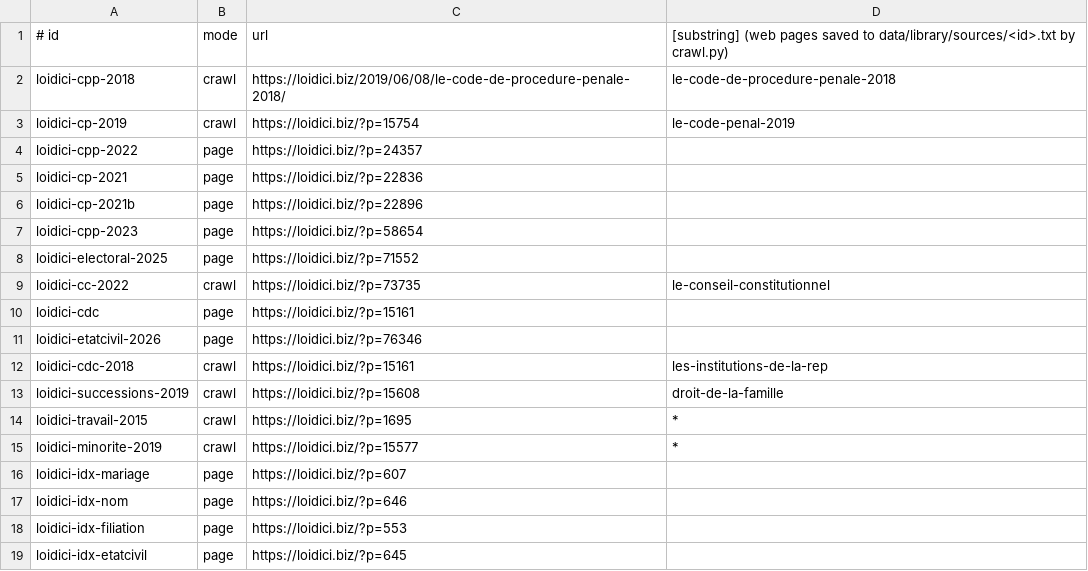
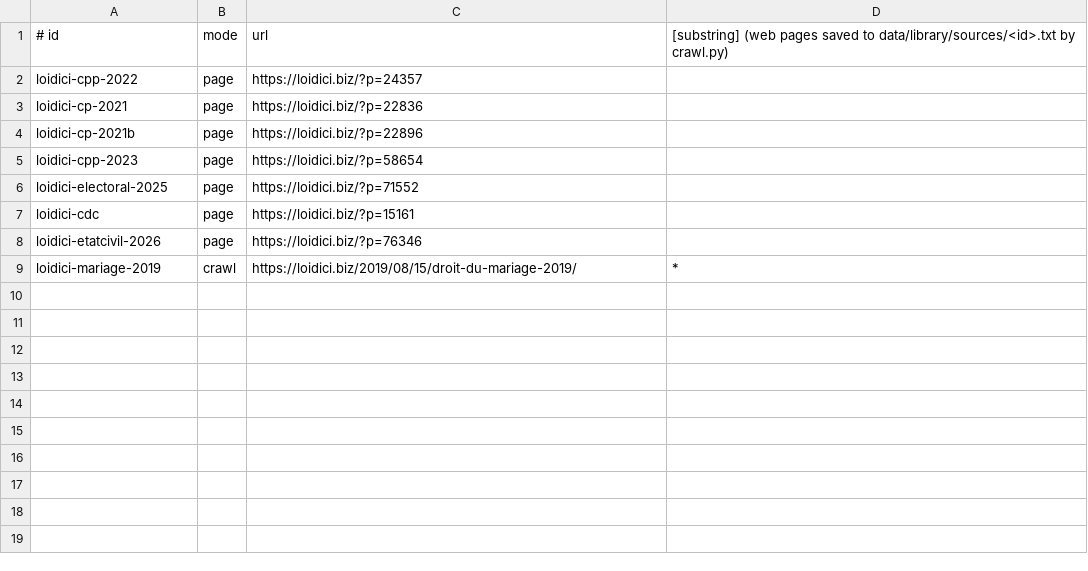
Before and after one commit to Mastermindulrich/politique, a TSV file: scripts/library/html-pages.tsv, drawn as a sheet.

```diff
--- a/scripts/library/html-pages.tsv
+++ b/scripts/library/html-pages.tsv
@@ -1,4 +1,2 @@
 # id	mode	url	[substring]  (web pages saved to data/library/sources/<id>.txt by crawl.py)
-loidici-cpp-2018	crawl	https://loidici.biz/2019/06/08/le-code-de-procedure-penale-2018/	le-code-de-procedure-penale-2018
-loidici-cp-2019	crawl	https://loidici.biz/?p=15754	le-code-penal-2019
 loidici-cpp-2022	page	https://loidici.biz/?p=24357
@@ -8,12 +6,4 @@ loidici-cpp-2023	page	https://loidici.biz/?p=58654
 loidici-electoral-2025	page	https://loidici.biz/?p=71552
-loidici-cc-2022	crawl	https://loidici.biz/?p=73735	le-conseil-constitutionnel
 loidici-cdc	page	https://loidici.biz/?p=15161
 loidici-etatcivil-2026	page	https://loidici.biz/?p=76346
-loidici-cdc-2018	crawl	https://loidici.biz/?p=15161	les-institutions-de-la-rep
-loidici-successions-2019	crawl	https://loidici.biz/?p=15608	droit-de-la-famille
-loidici-travail-2015	crawl	https://loidici.biz/?p=1695	*
-loidici-minorite-2019	crawl	https://loidici.biz/?p=15577	*
-loidici-idx-mariage	page	https://loidici.biz/?p=607
-loidici-idx-nom	page	https://loidici.biz/?p=646
-loidici-idx-filiation	page	https://loidici.biz/?p=553
-loidici-idx-etatcivil	page	https://loidici.biz/?p=645
+loidici-mariage-2019	crawl	https://loidici.biz/2019/08/15/droit-du-mariage-2019/	*
```
